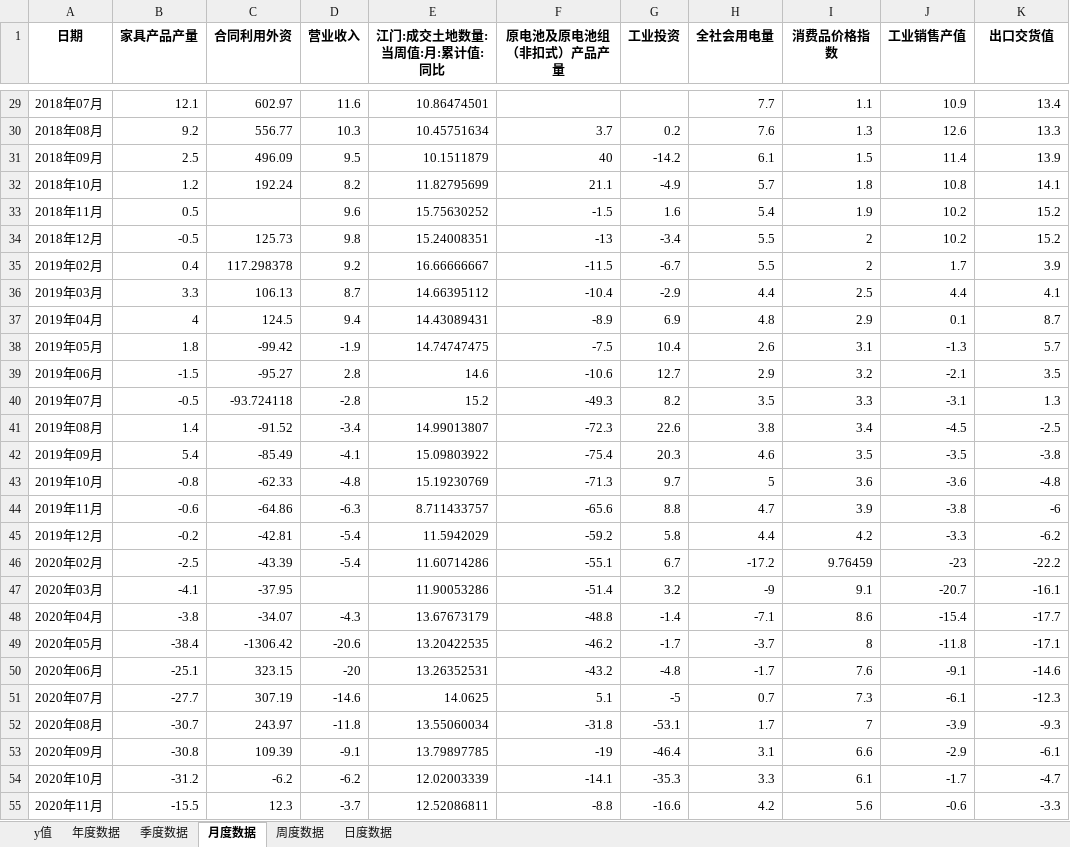
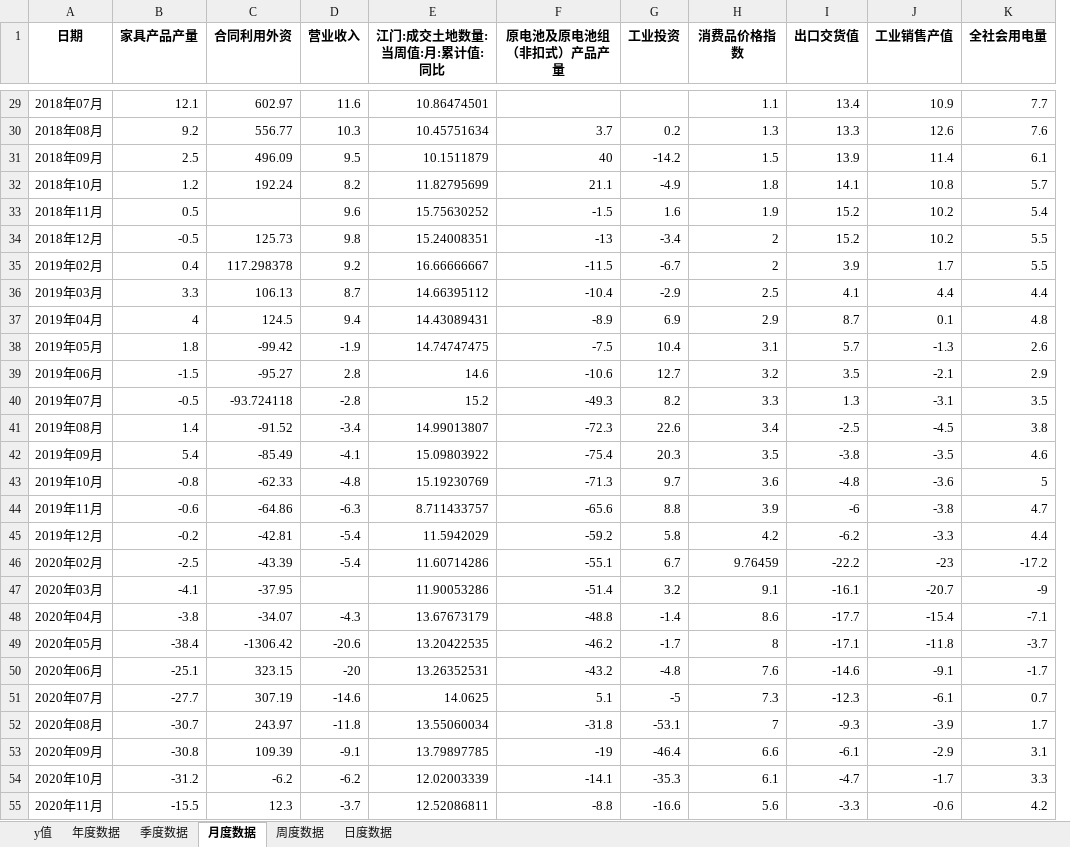
Before and after one commit to Adreambottle/EcoDataPred, an Excel workbook: data_selection/result/地区生产总值-江门-解释变量V3-先行V3.xlsx, sheet 月度数据, drawn as a sheet; only a part is shown, gaps mark what is left out; values as stored, in another font and other column widths than the file's, no borders; removed rows and columns are numbered as before the commit, all else as after; the diff covers the shown part only; the diff names each change by its address in the sheet, - before the commit and + after, or states it on an @@ line.

```diff
--- a/data_selection/result/地区生产总值-江门-解释变量V3-先行V3.xlsx (sheet 月度数据)
+++ b/data_selection/result/地区生产总值-江门-解释变量V3-先行V3.xlsx (sheet 月度数据)
-column H (全社会用电量), rows 29-55: 7.7 | 7.6 | 6.1 | 5.7 | 5.4 | 5.5 | 5.5 | 4.4 | 4.8 | 2.6 | 2.9 | 3.5 | 3.8 | 4.6 | 5 | 4.7 | 4.4 | -17.2 | -9 | -7.1 | -3.7 | -1.7 | 0.7 | 1.7 | 3.1 | 3.3 | 4.2
+column I (出口交货值), rows 29-55: 13.4 | 13.3 | 13.9 | 14.1 | 15.2 | 15.2 | 3.9 | 4.1 | 8.7 | 5.7 | 3.5 | 1.3 | -2.5 | -3.8 | -4.8 | -6 | -6.2 | -22.2 | -16.1 | -17.7 | -17.1 | -14.6 | -12.3 | -9.3 | -6.1 | -4.7 | -3.3
-K1: 出口交货值
+K1: 全社会用电量
-K29 (全社会用电量): 13.4
+K29 (全社会用电量): 7.7
-K30 (全社会用电量): 13.3
+K30 (全社会用电量): 7.6
-K31 (全社会用电量): 13.9
+K31 (全社会用电量): 6.1
-K32 (全社会用电量): 14.1
+K32 (全社会用电量): 5.7
-K33 (全社会用电量): 15.2
+K33 (全社会用电量): 5.4
-K34 (全社会用电量): 15.2
+K34 (全社会用电量): 5.5
-K35 (全社会用电量): 3.9
+K35 (全社会用电量): 5.5
-K36 (全社会用电量): 4.1
+K36 (全社会用电量): 4.4
-K37 (全社会用电量): 8.7
+K37 (全社会用电量): 4.8
-K38 (全社会用电量): 5.7
+K38 (全社会用电量): 2.6
-K39 (全社会用电量): 3.5
+K39 (全社会用电量): 2.9
-K40 (全社会用电量): 1.3
+K40 (全社会用电量): 3.5
-K41 (全社会用电量): -2.5
+K41 (全社会用电量): 3.8
-K42 (全社会用电量): -3.8
+K42 (全社会用电量): 4.6
-K43 (全社会用电量): -4.8
+K43 (全社会用电量): 5
-K44 (全社会用电量): -6
+K44 (全社会用电量): 4.7
-K45 (全社会用电量): -6.2
+K45 (全社会用电量): 4.4
-K46 (全社会用电量): -22.2
+K46 (全社会用电量): -17.2
-K47 (全社会用电量): -16.1
+K47 (全社会用电量): -9
-K48 (全社会用电量): -17.7
+K48 (全社会用电量): -7.1
-K49 (全社会用电量): -17.1
+K49 (全社会用电量): -3.7
-K50 (全社会用电量): -14.6
+K50 (全社会用电量): -1.7
-K51 (全社会用电量): -12.3
+K51 (全社会用电量): 0.7
-K52 (全社会用电量): -9.3
+K52 (全社会用电量): 1.7
-K53 (全社会用电量): -6.1
+K53 (全社会用电量): 3.1
-K54 (全社会用电量): -4.7
+K54 (全社会用电量): 3.3
-K55 (全社会用电量): -3.3
+K55 (全社会用电量): 4.2
```
Also changed, not shown: 33 edited cells elsewhere in this sheet, data_selection/result/地区生产总值-中山-解释变量v1-先行v1.xlsx, data_selection/result/地区生产总值-中山-解释变量v2-先行v2.xlsx, 26 other files.
